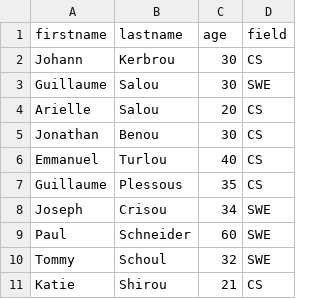
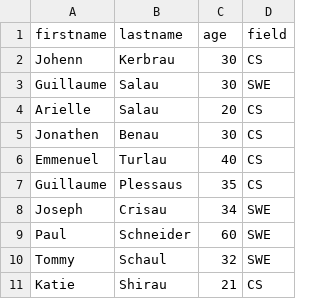
Before and after one commit to krisCrossApplesauce/atlas-web_back_end, a CSV file: Node_JS_basic/database.csv, drawn as a sheet.

Commit message:
2: the database.csv file used in the checker spells the names differently than the database.csv we were given at the beginning of the project

```diff
--- a/Node_JS_basic/database.csv
+++ b/Node_JS_basic/database.csv
@@ -1,11 +1,11 @@
 firstname,lastname,age,field
-Johann,Kerbrou,30,CS
-Guillaume,Salou,30,SWE
-Arielle,Salou,20,CS
-Jonathan,Benou,30,CS
-Emmanuel,Turlou,40,CS
-Guillaume,Plessous,35,CS
-Joseph,Crisou,34,SWE
+Johenn,Kerbrau,30,CS
+Guillaume,Salau,30,SWE
+Arielle,Salau,20,CS
+Jonathen,Benau,30,CS
+Emmenuel,Turlau,40,CS
+Guillaume,Plessaus,35,CS
+Joseph,Crisau,34,SWE
 Paul,Schneider,60,SWE
-Tommy,Schoul,32,SWE
-Katie,Shirou,21,CS
+Tommy,Schaul,32,SWE
+Katie,Shirau,21,CS
```
Also changed, not shown: 2 other files.
